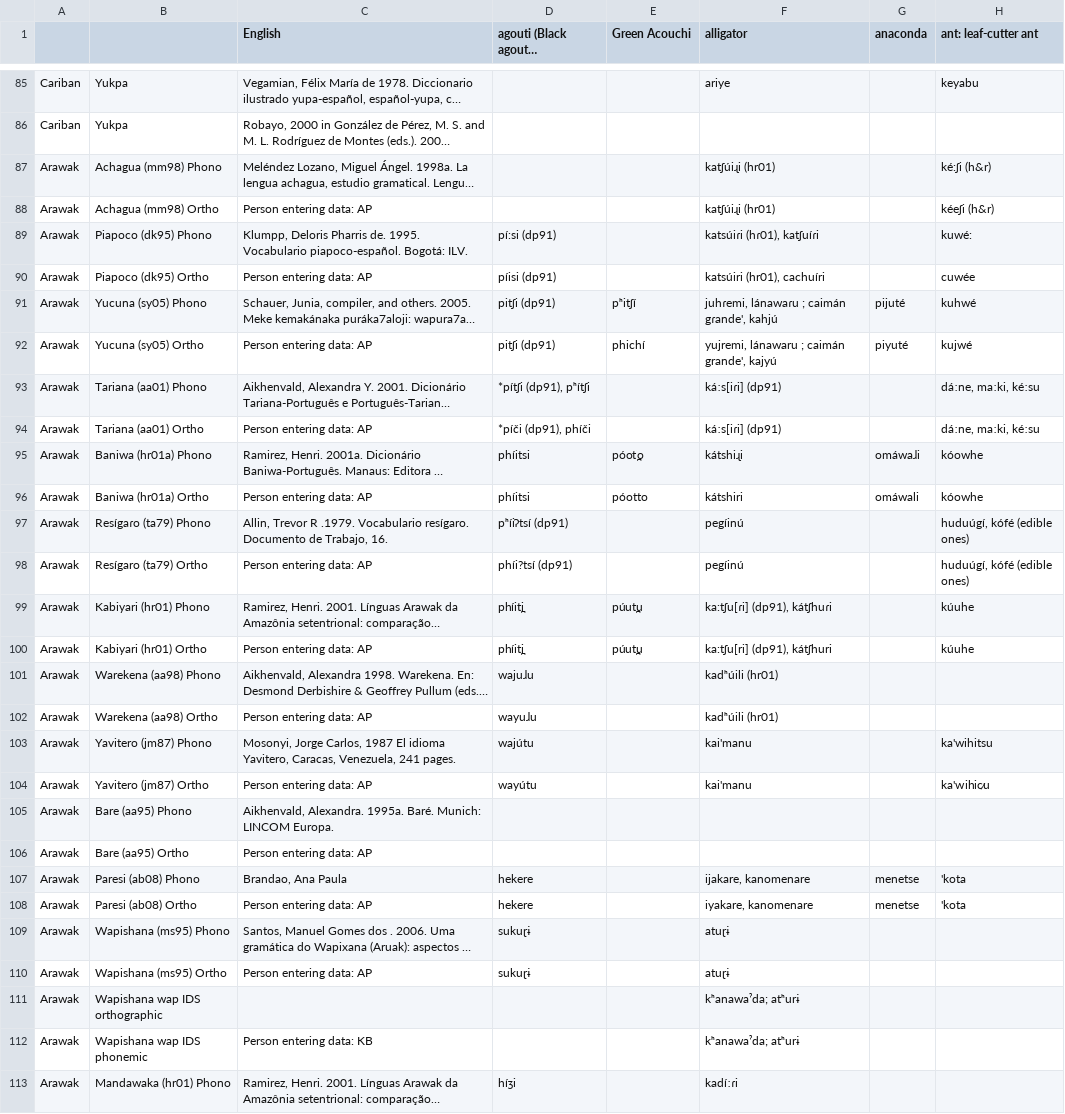
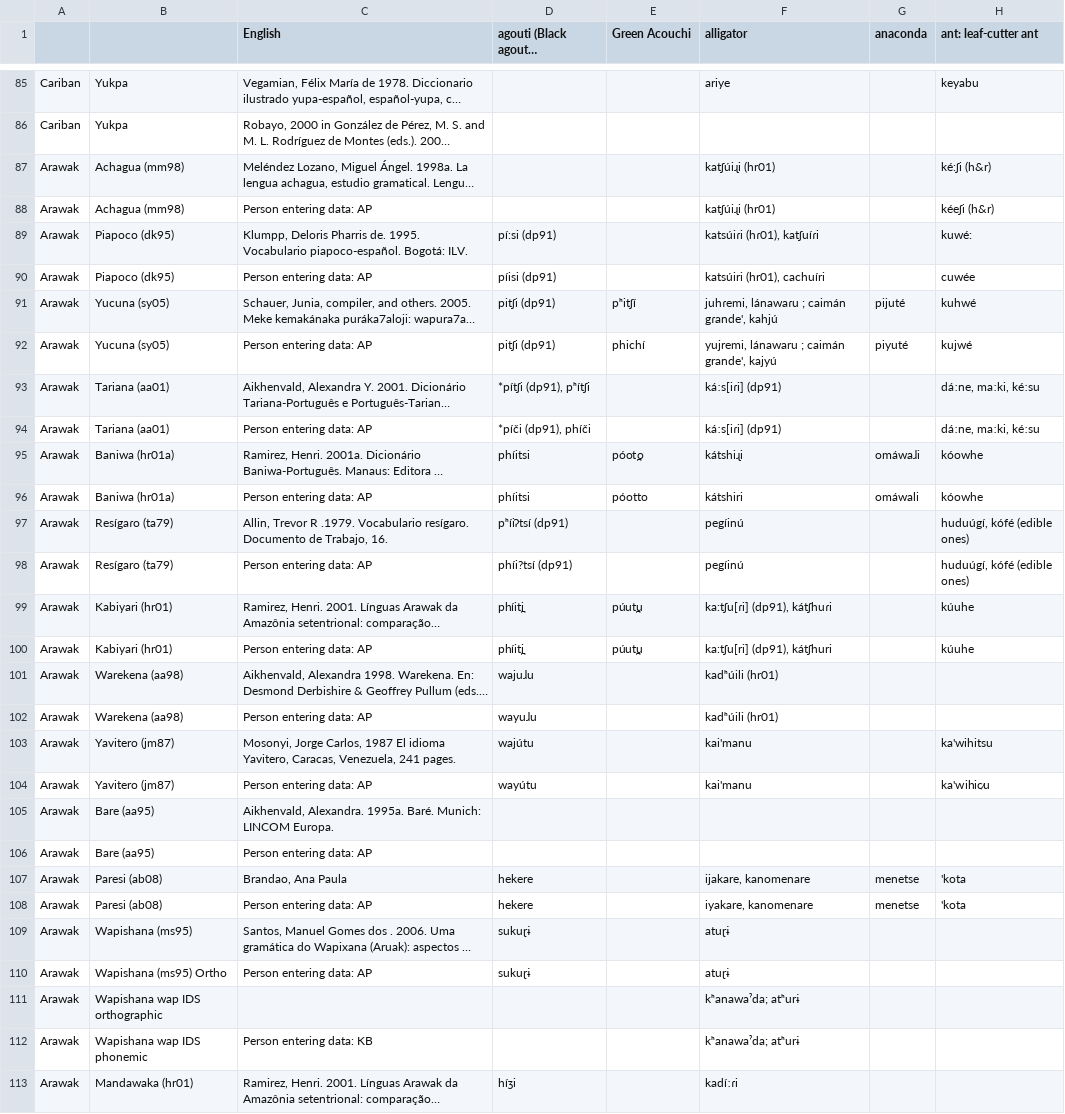
Before and after one commit to vaelen/HunterGathererLanguages, a CSV file: csv/animals.csv, drawn as a sheet; only a part is shown, gaps mark what is left out; long unchanged cells end in …; the diff covers the shown part only; the diff names each change by its address in the sheet, - before the commit and + after, or states it on an @@ line.

```diff
--- a/csv/animals.csv
+++ b/csv/animals.csv
-B87: Achagua (mm98) Phono
+B87: Achagua (mm98)
-B88: Achagua (mm98) Ortho
+B88: Achagua (mm98)
-B89: Piapoco (dk95) Phono
+B89: Piapoco (dk95)
-B90: Piapoco (dk95) Ortho
+B90: Piapoco (dk95)
-B91: Yucuna (sy05) Phono
+B91: Yucuna (sy05)
-B92: Yucuna (sy05) Ortho
+B92: Yucuna (sy05)
-B93: Tariana (aa01) Phono
+B93: Tariana (aa01)
-B94: Tariana (aa01) Ortho
+B94: Tariana (aa01)
-B95: Baniwa (hr01a) Phono
+B95: Baniwa (hr01a)
-B96: Baniwa (hr01a) Ortho
+B96: Baniwa (hr01a)
-B97: Resígaɾo (ta79) Phono
+B97: Resígaɾo (ta79)
-B98: Resígaro (ta79) Ortho
+B98: Resígaro (ta79)
-B99: Kabiyari (hr01) Phono
+B99: Kabiyari (hr01)
-B100: Kabiyari (hr01) Ortho
+B100: Kabiyari (hr01)
-B101: Warekena (aa98) Phono
+B101: Warekena (aa98)
-B102: Warekena (aa98) Ortho
+B102: Warekena (aa98)
-B103: Yavitero (jm87) Phono
+B103: Yavitero (jm87)
-B104: Yavitero (jm87) Ortho
+B104: Yavitero (jm87)
-B105: Bare (aa95) Phono
+B105: Bare (aa95)
-B106: Bare (aa95) Ortho
+B106: Bare (aa95)
-B107: Paresi (ab08) Phono
+B107: Paresi (ab08)
-B108: Paresi (ab08) Ortho
+B108: Paresi (ab08)
-B109: Wapishana (ms95) Phono
+B109: Wapishana (ms95)
-B113: Mandawaka (hr01) Phono
+B113: Mandawaka (hr01)
```
Also changed, not shown: 1 edited cell elsewhere in this file, csv/basic_vocab.csv, csv/cultural.csv, 17 other files.
